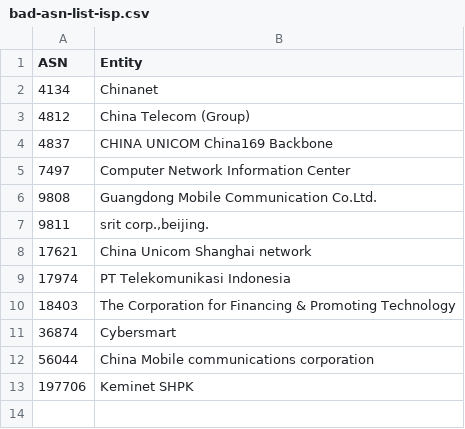
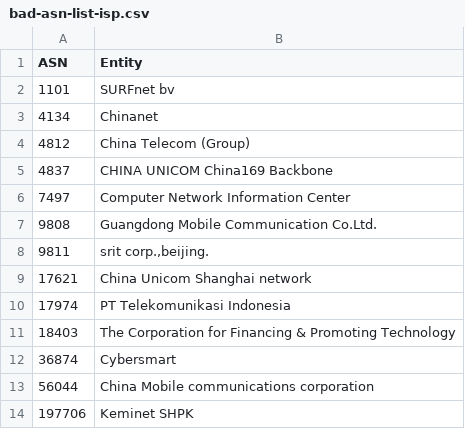
Before and after one commit to AndrewDaws/bad-asn-list, a CSV file: bad-asn-list-isp.csv, drawn as a sheet; the diff names each change by its address in the sheet, - before the commit and + after, or states it on an @@ line.

```diff
--- a/bad-asn-list-isp.csv
+++ b/bad-asn-list-isp.csv
+row 2: 1101 | SURFnet bv
```
Also changed, not shown: bad-asn-list.csv.
